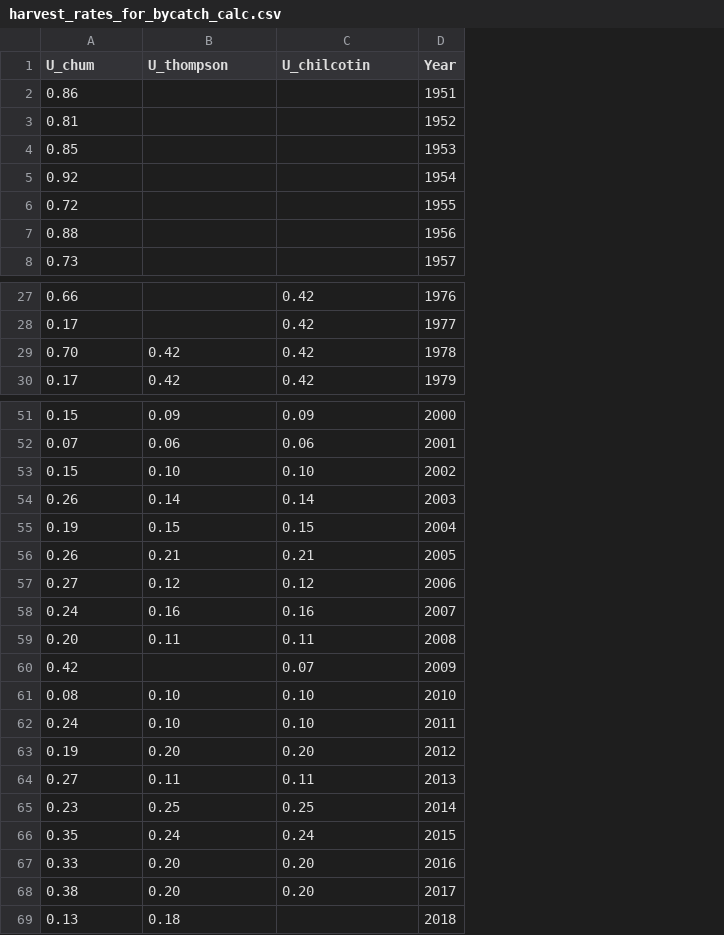
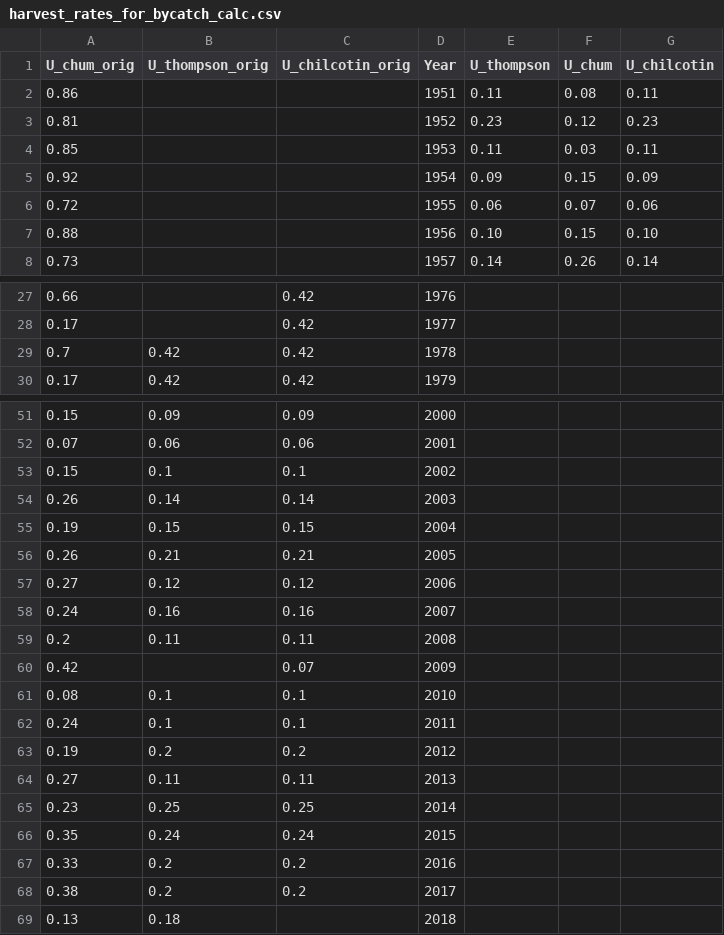
Before and after one commit to haleyoleynik/Fraser_salmon_retrospective-analysis-1, a CSV file: data/harvest_rates_for_bycatch_calc.csv, drawn as a sheet; only a part is shown, gaps mark what is left out; the diff names each change by its address in the sheet, - before the commit and + after, or states it on an @@ line.

```diff
--- a/data/harvest_rates_for_bycatch_calc.csv
+++ b/data/harvest_rates_for_bycatch_calc.csv
+column E (U_thompson), rows 2-8: 0.11 | 0.23 | 0.11 | 0.09 | 0.06 | 0.10 | 0.14
+column F (U_chum), rows 2-8: 0.08 | 0.12 | 0.03 | 0.15 | 0.07 | 0.15 | 0.26
+column G (U_chilcotin), rows 2-8: 0.11 | 0.23 | 0.11 | 0.09 | 0.06 | 0.10 | 0.14
-A1: U_chum
+A1: U_chum_orig
-B1: U_thompson
+B1: U_thompson_orig
-C1: U_chilcotin
+C1: U_chilcotin_orig
-A29 (U_chum_orig): 0.70
+A29 (U_chum_orig): 0.7
-B53 (U_thompson_orig): 0.10
+B53 (U_thompson_orig): 0.1
-C53 (U_chilcotin_orig): 0.10
+C53 (U_chilcotin_orig): 0.1
-A59 (U_chum_orig): 0.20
+A59 (U_chum_orig): 0.2
-B61:B62 (U_thompson_orig): 0.10
+B61:B62 (U_thompson_orig): 0.1
-C61:C62 (U_chilcotin_orig): 0.10
+C61:C62 (U_chilcotin_orig): 0.1
-B63 (U_thompson_orig): 0.20
+B63 (U_thompson_orig): 0.2
-C63 (U_chilcotin_orig): 0.20
+C63 (U_chilcotin_orig): 0.2
-B67:B68 (U_thompson_orig): 0.20
+B67:B68 (U_thompson_orig): 0.2
-C67:C68 (U_chilcotin_orig): 0.20
+C67:C68 (U_chilcotin_orig): 0.2
```
Also changed, not shown: 46 other files.
